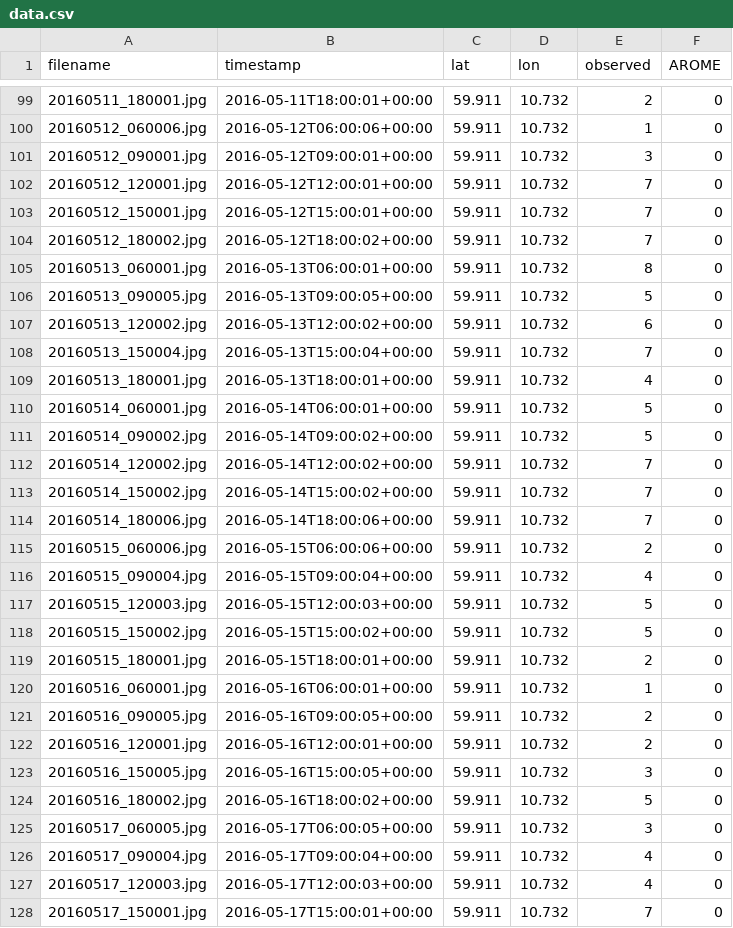
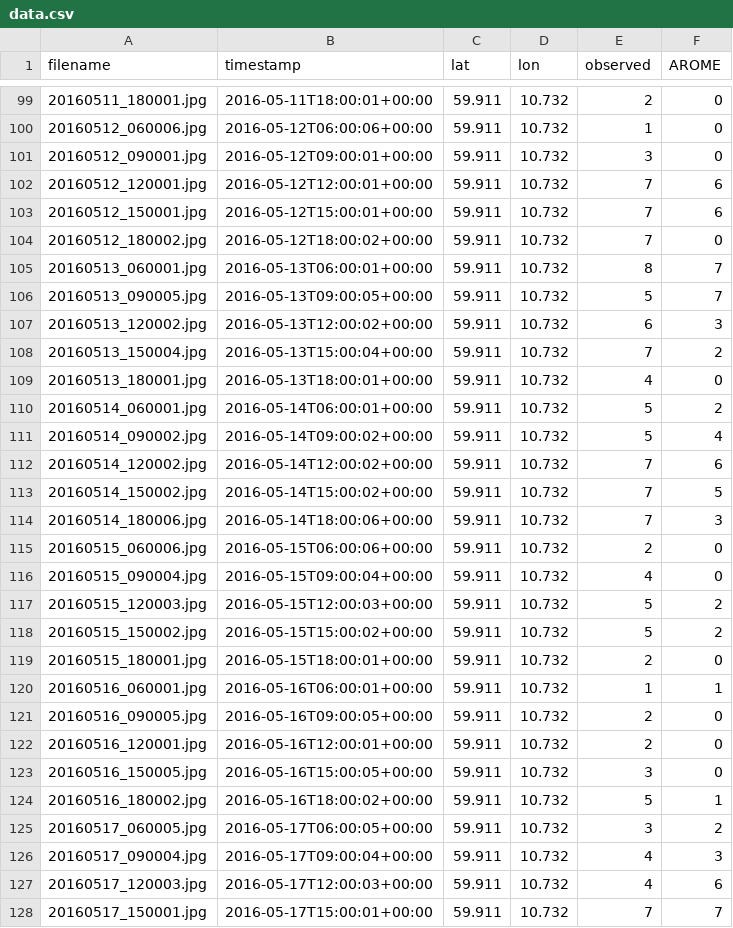
Before and after one commit to metno/skyrec, a CSV file: contrib/data.csv, drawn as a sheet; only a part is shown, gaps mark what is left out; the diff covers the shown part only.

Commit message:
Add AROME data to data file

```diff
--- a/contrib/data.csv
+++ b/contrib/data.csv
@@ -101,21 +101,21 @@ filename,timestamp,lat,lon,observed,AROME
 20160512_090001.jpg,2016-05-12T09:00:01+00:00,59.911,10.732,3,0
-20160512_120001.jpg,2016-05-12T12:00:01+00:00,59.911,10.732,7,0
-20160512_150001.jpg,2016-05-12T15:00:01+00:00,59.911,10.732,7,0
+20160512_120001.jpg,2016-05-12T12:00:01+00:00,59.911,10.732,7,6
+20160512_150001.jpg,2016-05-12T15:00:01+00:00,59.911,10.732,7,6
 20160512_180002.jpg,2016-05-12T18:00:02+00:00,59.911,10.732,7,0
-20160513_060001.jpg,2016-05-13T06:00:01+00:00,59.911,10.732,8,0
-20160513_090005.jpg,2016-05-13T09:00:05+00:00,59.911,10.732,5,0
-20160513_120002.jpg,2016-05-13T12:00:02+00:00,59.911,10.732,6,0
-20160513_150004.jpg,2016-05-13T15:00:04+00:00,59.911,10.732,7,0
+20160513_060001.jpg,2016-05-13T06:00:01+00:00,59.911,10.732,8,7
+20160513_090005.jpg,2016-05-13T09:00:05+00:00,59.911,10.732,5,7
+20160513_120002.jpg,2016-05-13T12:00:02+00:00,59.911,10.732,6,3
+20160513_150004.jpg,2016-05-13T15:00:04+00:00,59.911,10.732,7,2
 20160513_180001.jpg,2016-05-13T18:00:01+00:00,59.911,10.732,4,0
-20160514_060001.jpg,2016-05-14T06:00:01+00:00,59.911,10.732,5,0
-20160514_090002.jpg,2016-05-14T09:00:02+00:00,59.911,10.732,5,0
-20160514_120002.jpg,2016-05-14T12:00:02+00:00,59.911,10.732,7,0
-20160514_150002.jpg,2016-05-14T15:00:02+00:00,59.911,10.732,7,0
-20160514_180006.jpg,2016-05-14T18:00:06+00:00,59.911,10.732,7,0
+20160514_060001.jpg,2016-05-14T06:00:01+00:00,59.911,10.732,5,2
+20160514_090002.jpg,2016-05-14T09:00:02+00:00,59.911,10.732,5,4
+20160514_120002.jpg,2016-05-14T12:00:02+00:00,59.911,10.732,7,6
+20160514_150002.jpg,2016-05-14T15:00:02+00:00,59.911,10.732,7,5
+20160514_180006.jpg,2016-05-14T18:00:06+00:00,59.911,10.732,7,3
 20160515_060006.jpg,2016-05-15T06:00:06+00:00,59.911,10.732,2,0
 20160515_090004.jpg,2016-05-15T09:00:04+00:00,59.911,10.732,4,0
-20160515_120003.jpg,2016-05-15T12:00:03+00:00,59.911,10.732,5,0
-20160515_150002.jpg,2016-05-15T15:00:02+00:00,59.911,10.732,5,0
+20160515_120003.jpg,2016-05-15T12:00:03+00:00,59.911,10.732,5,2
+20160515_150002.jpg,2016-05-15T15:00:02+00:00,59.911,10.732,5,2
 20160515_180001.jpg,2016-05-15T18:00:01+00:00,59.911,10.732,2,0
-20160516_060001.jpg,2016-05-16T06:00:01+00:00,59.911,10.732,1,0
+20160516_060001.jpg,2016-05-16T06:00:01+00:00,59.911,10.732,1,1
 20160516_090005.jpg,2016-05-16T09:00:05+00:00,59.911,10.732,2,0
@@ -123,6 +123,6 @@ filename,timestamp,lat,lon,observed,AROME
 20160516_150005.jpg,2016-05-16T15:00:05+00:00,59.911,10.732,3,0
-20160516_180002.jpg,2016-05-16T18:00:02+00:00,59.911,10.732,5,0
-20160517_060005.jpg,2016-05-17T06:00:05+00:00,59.911,10.732,3,0
-20160517_090004.jpg,2016-05-17T09:00:04+00:00,59.911,10.732,4,0
-20160517_120003.jpg,2016-05-17T12:00:03+00:00,59.911,10.732,4,0
-20160517_150001.jpg,2016-05-17T15:00:01+00:00,59.911,10.732,7,0
+20160516_180002.jpg,2016-05-16T18:00:02+00:00,59.911,10.732,5,1
+20160517_060005.jpg,2016-05-17T06:00:05+00:00,59.911,10.732,3,2
+20160517_090004.jpg,2016-05-17T09:00:04+00:00,59.911,10.732,4,3
+20160517_120003.jpg,2016-05-17T12:00:03+00:00,59.911,10.732,4,6
+20160517_150001.jpg,2016-05-17T15:00:01+00:00,59.911,10.732,7,7
```
Also changed, not shown: 133 edited cells elsewhere in this file.
